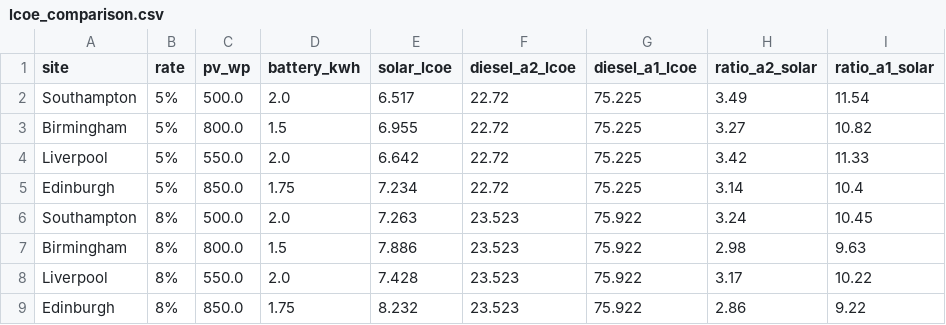
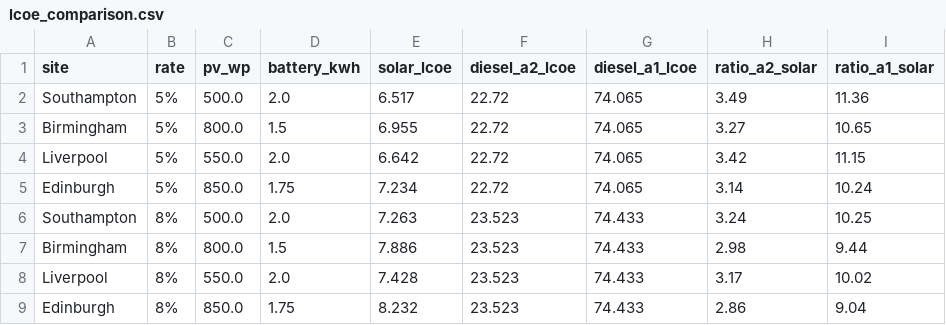
Before and after one commit to ii0mer/solar-vs-diesel-uk-monitoring, a CSV file: results/lcoe_comparison.csv, drawn as a sheet.

Commit message:
Council-review fixes: A1 renewal accounting, TMY provenance, LOYO benchmark
- economics.py: annualised sub-2-year replacement stream credits the year-0
  unit (one genset was double-counted); A1 LCOE 75.22 -> 74.07 GBP/kWh at 5%,
  NPV 135,920 -> 133,825; A2 and all solar results unchanged; test updated
- TMY provenance: month-matching against the 2005-2020 series shows five of
  48 site-months fall outside 2005-2020; TMY relabelled to the 2005-2023
  selection period (SARAH-3 era) in docs and weather.py; analysis recorded
  in data/pvgis/README.md
- fig07 regenerated with the corrected A1 reference line
- README/assumptions re-based; 38 tests pass

```diff
--- a/results/lcoe_comparison.csv
+++ b/results/lcoe_comparison.csv
@@ -1,9 +1,9 @@
 site,rate,pv_wp,battery_kwh,solar_lcoe,diesel_a2_lcoe,diesel_a1_lcoe,ratio_a2_solar,ratio_a1_solar
-Southampton,5%,500.0,2.0,6.517,22.72,75.225,3.49,11.54
-Birmingham,5%,800.0,1.5,6.955,22.72,75.225,3.27,10.82
-Liverpool,5%,550.0,2.0,6.642,22.72,75.225,3.42,11.33
-Edinburgh,5%,850.0,1.75,7.234,22.72,75.225,3.14,10.4
-Southampton,8%,500.0,2.0,7.263,23.523,75.922,3.24,10.45
-Birmingham,8%,800.0,1.5,7.886,23.523,75.922,2.98,9.63
-Liverpool,8%,550.0,2.0,7.428,23.523,75.922,3.17,10.22
-Edinburgh,8%,850.0,1.75,8.232,23.523,75.922,2.86,9.22
+Southampton,5%,500.0,2.0,6.517,22.72,74.065,3.49,11.36
+Birmingham,5%,800.0,1.5,6.955,22.72,74.065,3.27,10.65
+Liverpool,5%,550.0,2.0,6.642,22.72,74.065,3.42,11.15
+Edinburgh,5%,850.0,1.75,7.234,22.72,74.065,3.14,10.24
+Southampton,8%,500.0,2.0,7.263,23.523,74.433,3.24,10.25
+Birmingham,8%,800.0,1.5,7.886,23.523,74.433,2.98,9.44
+Liverpool,8%,550.0,2.0,7.428,23.523,74.433,3.17,10.02
+Edinburgh,8%,850.0,1.75,8.232,23.523,74.433,2.86,9.04
```
Also changed, not shown: 8 other files.
